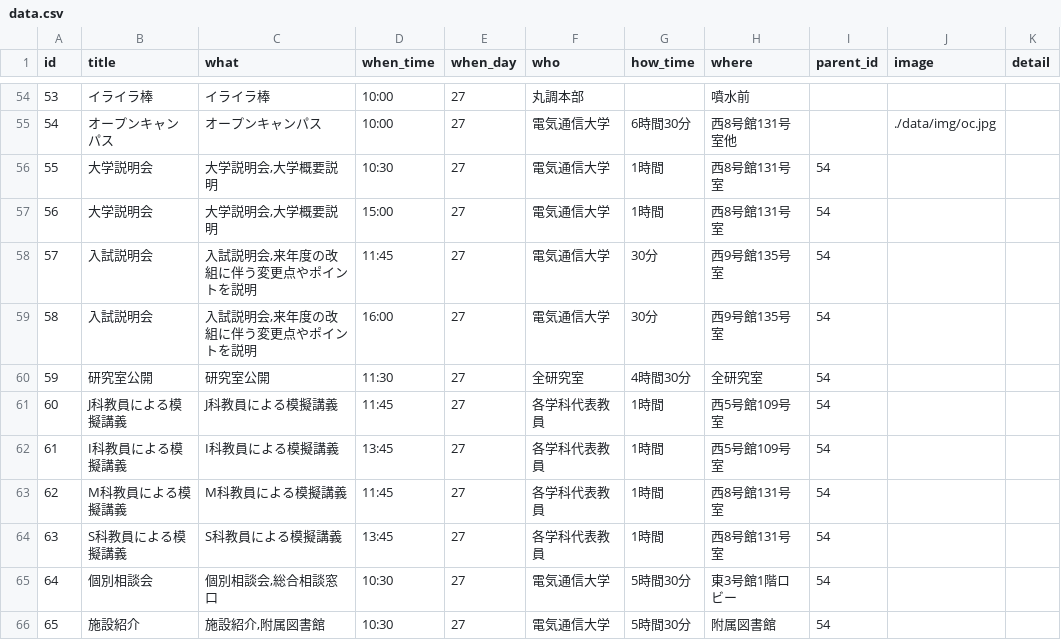
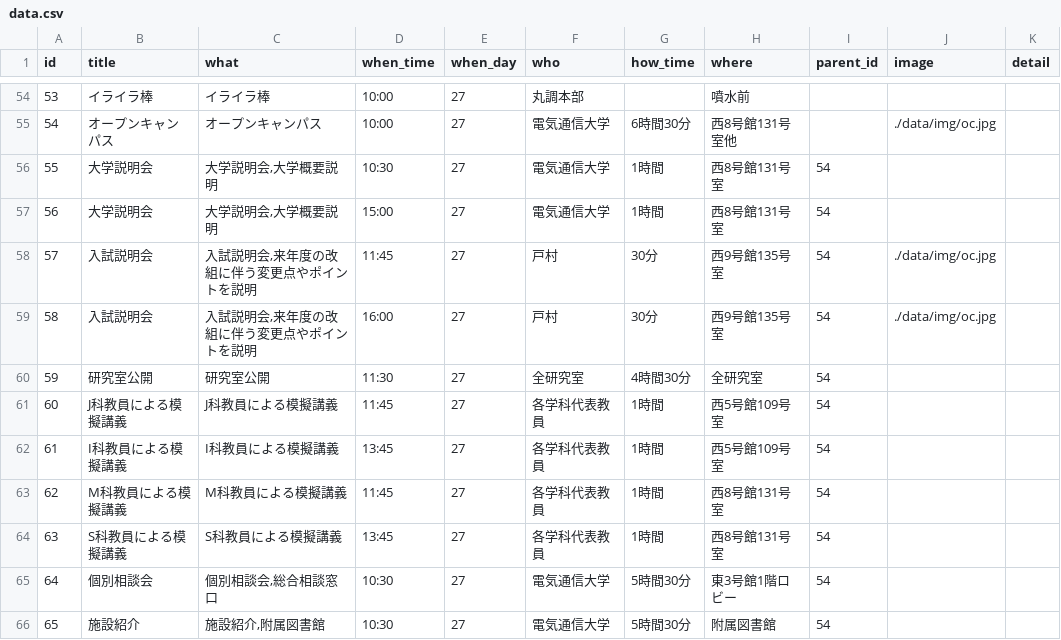
Before and after one commit to tegetege/BlueHoleUEC, a CSV file: data/data.csv, drawn as a sheet; only a part is shown, gaps mark what is left out.

```diff
--- a/data/data.csv
+++ b/data/data.csv
@@ -57,4 +57,4 @@ id,title,what,when_time,when_day,who,how_time,where,parent_id,image,detail
 56,大学説明会,"大学説明会,大学概要説明",15:00,27,電気通信大学,1時間,西8号館131号室,54,,
-57,入試説明会,"入試説明会,来年度の改組に伴う変更点やポイントを説明",11:45,27,電気通信大学,30分,西9号館135号室,54,,
-58,入試説明会,"入試説明会,来年度の改組に伴う変更点やポイントを説明",16:00,27,電気通信大学,30分,西9号館135号室,54,,
+57,入試説明会,"入試説明会,来年度の改組に伴う変更点やポイントを説明",11:45,27,戸村,30分,西9号館135号室,54,./data/img/oc.jpg,
+58,入試説明会,"入試説明会,来年度の改組に伴う変更点やポイントを説明",16:00,27,戸村,30分,西9号館135号室,54,./data/img/oc.jpg,
 59,研究室公開,研究室公開,11:30,27,全研究室,4時間30分,全研究室,54,,
```
Also changed, not shown: 2 other files.
